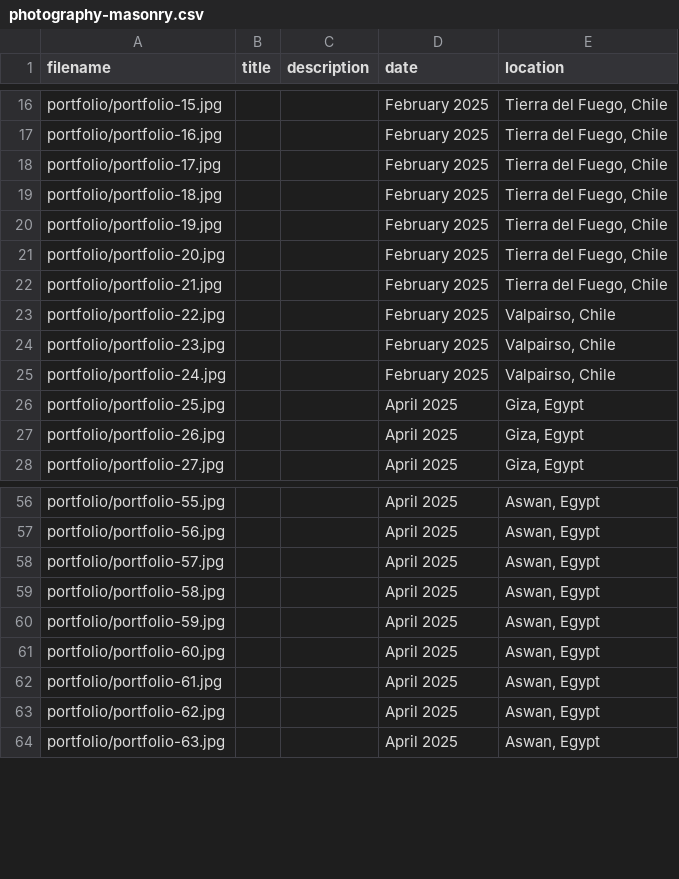
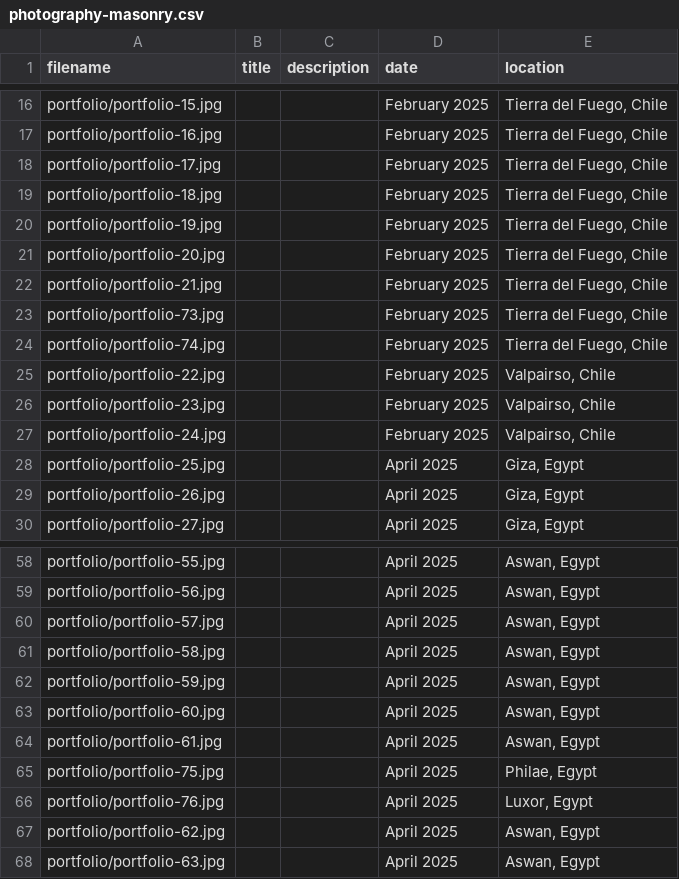
Before and after one commit to jgwacker/zoe-website, a CSV file: data/photography-masonry.csv, drawn as a sheet; only a part is shown, gaps mark what is left out; the diff names each change by its address in the sheet, - before the commit and + after, or states it on an @@ line.

```diff
--- a/data/photography-masonry.csv
+++ b/data/photography-masonry.csv
+row 23: portfolio/portfolio-73.jpg |  |  | February 2025 | Tierra del Fuego, Chile
+row 24: portfolio/portfolio-74.jpg |  |  | February 2025 | Tierra del Fuego, Chile
+row 65: portfolio/portfolio-75.jpg |  |  | April 2025 | Philae, Egypt
+row 66: portfolio/portfolio-76.jpg |  |  | April 2025 | Luxor, Egypt
```
Also changed, not shown: 11 other files.
